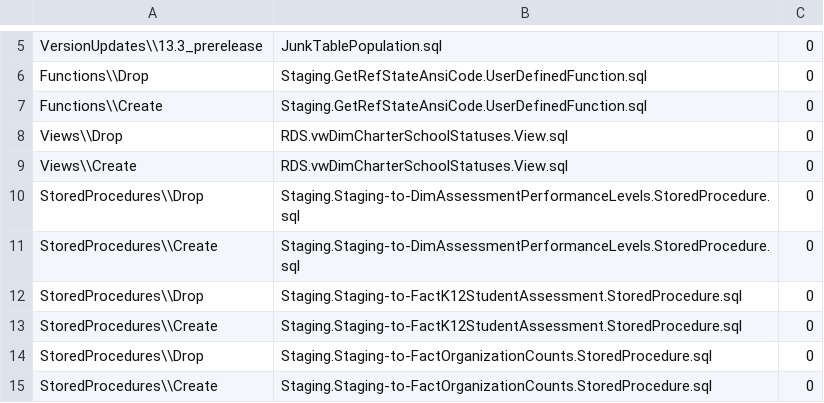
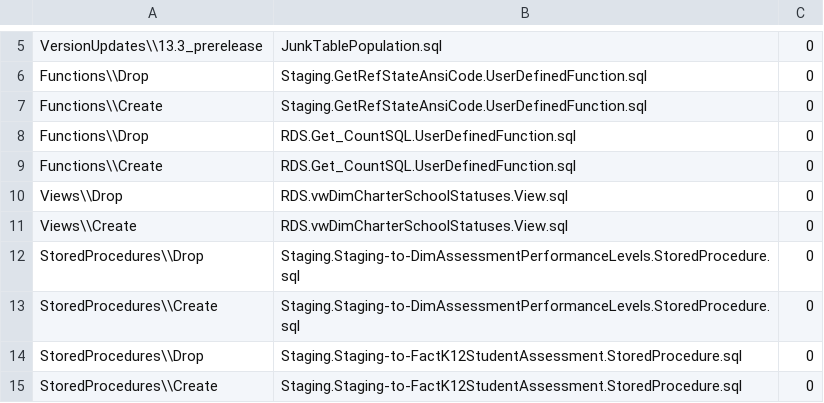
Before and after one commit to CEDS-Collaborative-Exchange/Generate, a CSV file: generate.web/DatabaseScripts/VersionUpdates/13.3_prerelease/VersionScripts.csv, drawn as a sheet; only a part is shown, gaps mark what is left out; the shorter side is filled out with more unchanged rows.

Commit message:
Correct zero counts for 052

```diff
--- a/generate.web/DatabaseScripts/VersionUpdates/13.3_prerelease/VersionScripts.csv
+++ b/generate.web/DatabaseScripts/VersionUpdates/13.3_prerelease/VersionScripts.csv
@@ -7,2 +7,4 @@ Functions\\Drop,Staging.GetRefStateAnsiCode.UserDefinedFunction.sql,0
 Functions\\Create,Staging.GetRefStateAnsiCode.UserDefinedFunction.sql,0
+Functions\\Drop,RDS.Get_CountSQL.UserDefinedFunction.sql,0
+Functions\\Create,RDS.Get_CountSQL.UserDefinedFunction.sql,0
 Views\\Drop,RDS.vwDimCharterSchoolStatuses.View.sql,0
```
Also changed, not shown: 1 other file.
